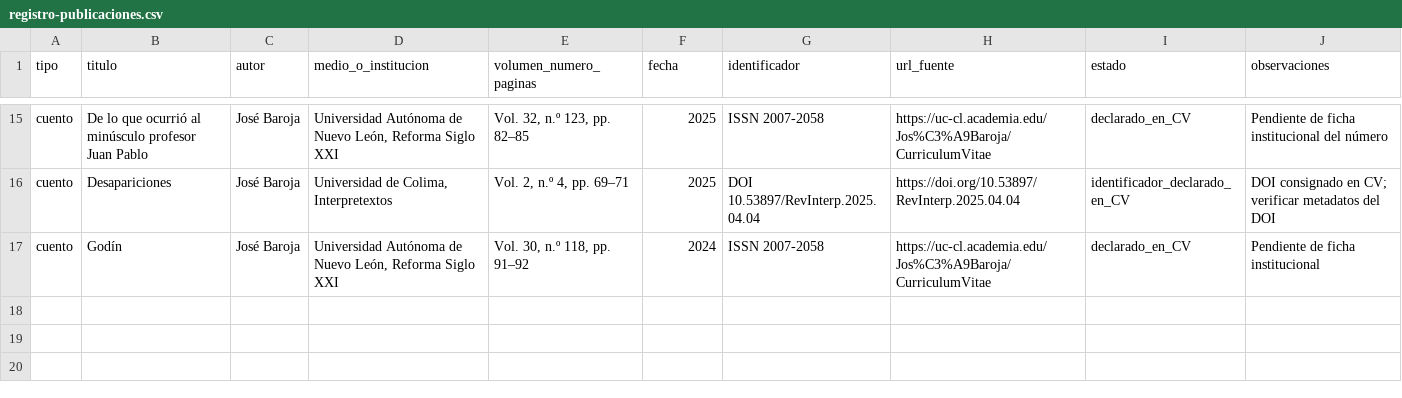
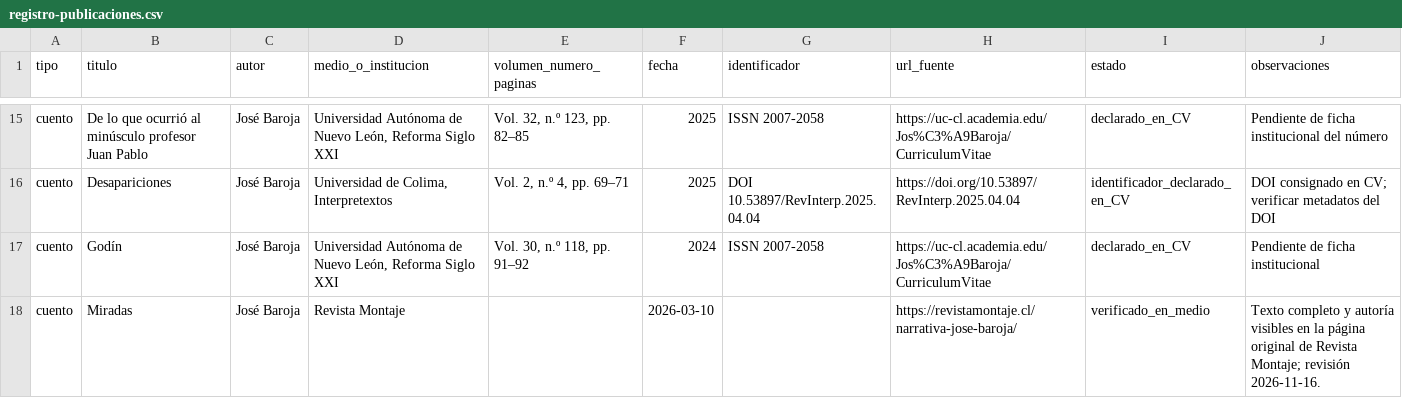
Before and after one commit to JoseBaroja/jose-baroja-bibliografia, a CSV file: publicaciones/registro-publicaciones.csv, drawn as a sheet; only a part is shown, gaps mark what is left out; the diff names each change by its address in the sheet, - before the commit and + after, or states it on an @@ line.

Commit message:
Añade cuento publicado en Revista Montaje — 16-11-2026

```diff
--- a/publicaciones/registro-publicaciones.csv
+++ b/publicaciones/registro-publicaciones.csv
+row 18: cuento | Miradas | José Baroja | Revista Montaje |  | 2026-03-10 |  | https://revistamontaje.cl/narrativa-jose-baroja/ | verificado_en_medio | Texto completo y autoría visibles en la página original de Revista Montaje; revisión 2026-11-16.
```
